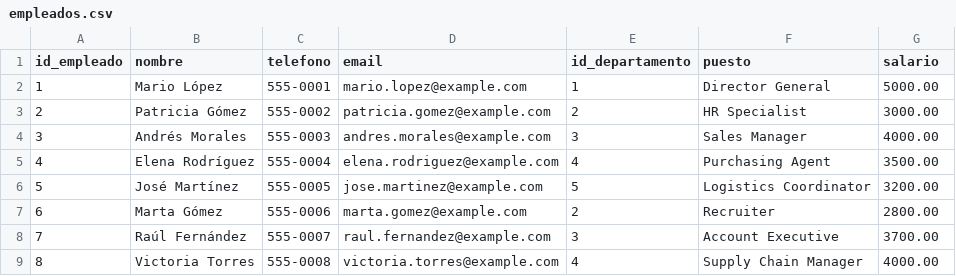
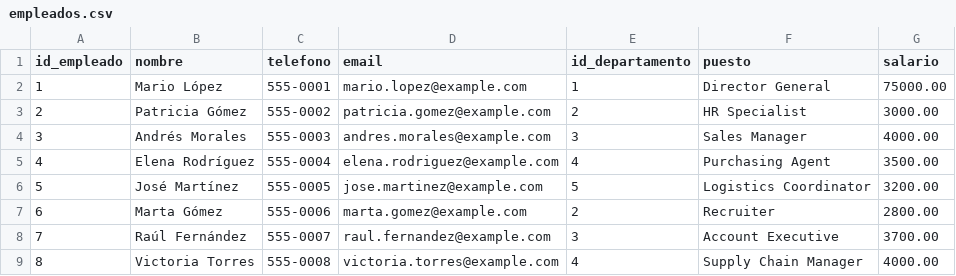
Before and after one commit to Josedoria93/sql_project, a CSV file: sql_project/data_csv/empleados.csv (was empleados.csv), drawn as a sheet; only a part is shown.

```diff
--- a/empleados.csv
+++ b/sql_project/data_csv/empleados.csv
@@ -1,3 +1,3 @@
 id_empleado,nombre,telefono,email,id_departamento,puesto,salario
-1,Mario López,555-0001,mario.lopez@example.com,1,Director General,5000.00
+1,Mario López,555-0001,mario.lopez@example.com,1,Director General,75000.00
 2,Patricia Gómez,555-0002,patricia.gomez@example.com,2,HR Specialist,3000.00
```
Also changed, not shown: sql_project/data_csv/clientes.csv, sql_project/data_csv/productos.csv, 38 other files.
